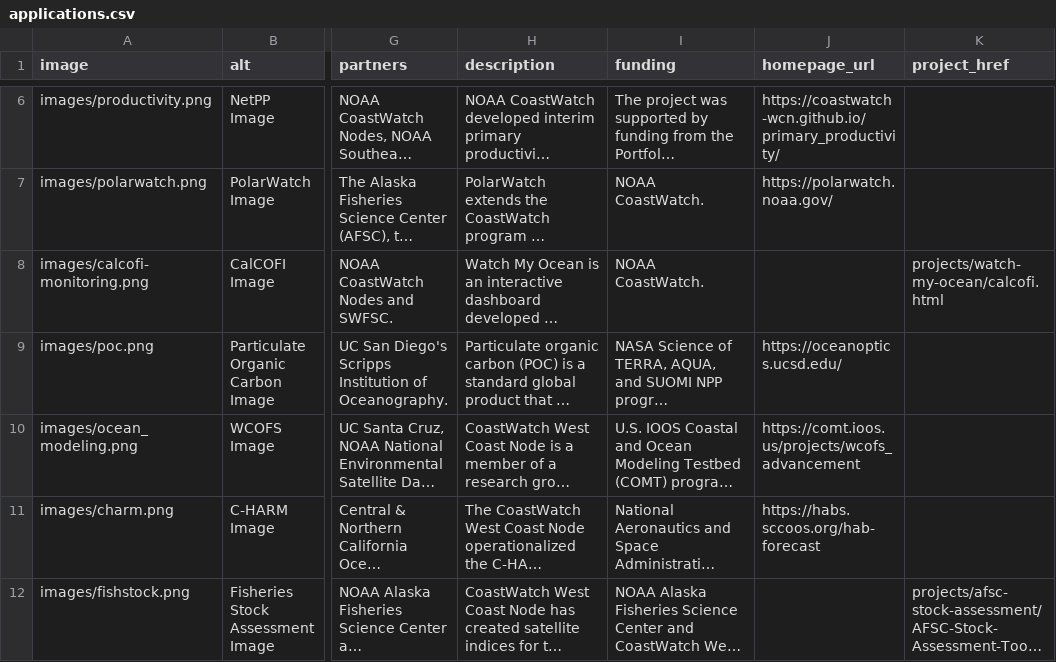
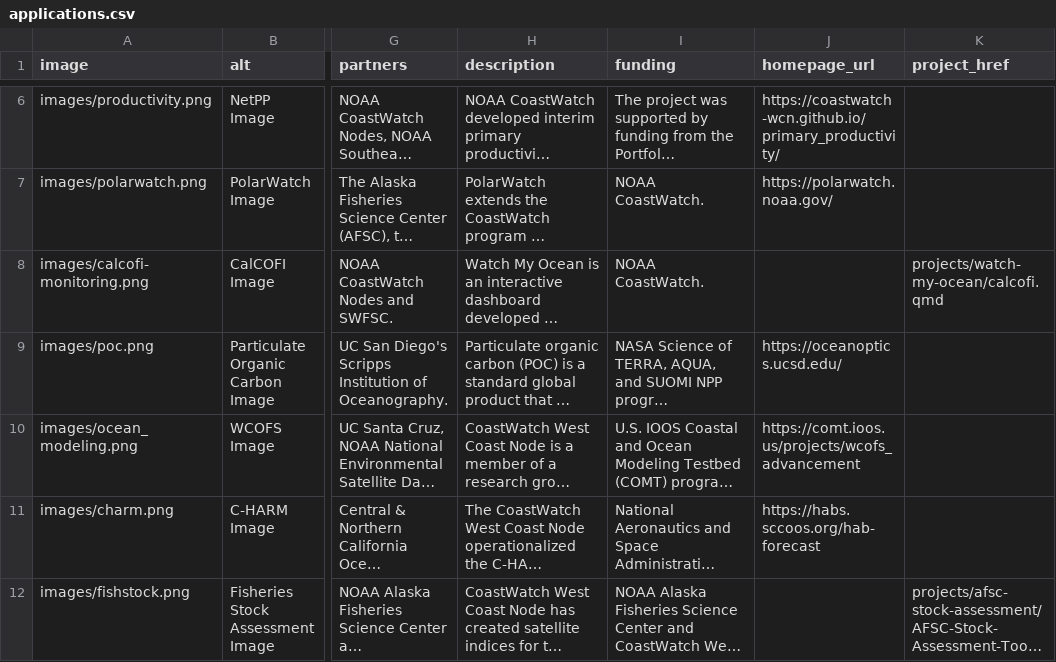
Before and after one commit to coastwatch-wcn/coastwatch-wcn.github.io, a CSV file: spreadsheets/applications.csv, drawn as a sheet; only a part is shown, gaps mark what is left out; long unchanged cells end in …; the diff names each change by its address in the sheet, - before the commit and + after, or states it on an @@ line.

Commit message:
Add nav bar for watchmyocean

```diff
--- a/spreadsheets/applications.csv
+++ b/spreadsheets/applications.csv
-K8 (project_href): projects/watch-my-ocean/calcofi.html
+K8 (project_href): projects/watch-my-ocean/calcofi.qmd
```
Also changed, not shown: 3 other files.
